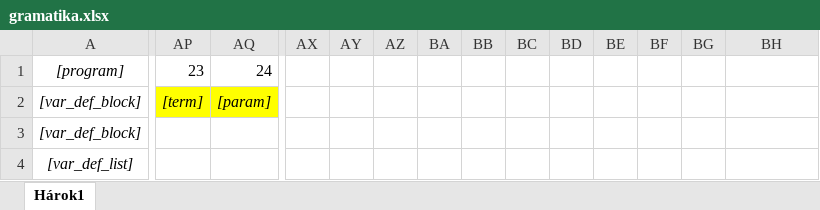
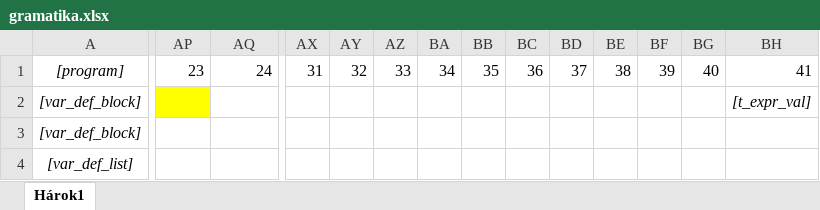
Before and after one commit to dusekdan/2015-IFJ-Project, an Excel workbook: gramatika.xlsx, sheet Hárok1, drawn as a sheet; only a part is shown, gaps mark what is left out; values as stored, in another font and other column widths than the file's, no borders; the diff covers the shown part only; the diff names each change by its address in the sheet, - before the commit and + after, or states it on an @@ line.

```diff
--- a/gramatika.xlsx (sheet Hárok1)
+++ b/gramatika.xlsx (sheet Hárok1)
-AX1: (empty)
+AX1: 31
-AY1: (empty)
+AY1: 32
-AZ1: (empty)
+AZ1: 33
-BA1: (empty)
+BA1: 34
-BB1: (empty)
+BB1: 35
-BC1: (empty)
+BC1: 36
-BD1: (empty)
+BD1: 37
-BE1: (empty)
+BE1: 38
-BF1: (empty)
+BF1: 39
-BG1: (empty)
+BG1: 40
-BH1: (empty)
+BH1: 41
-AP2: [term]
+AP2: (empty)
-AQ2: [param]
+AQ2: (empty)
-AQ2 fill: #FFFF00
+AQ2 fill: none
-BH2: (empty)
+BH2: [t_expr_val]
```
Also changed, not shown: 32 edited cells and cell formats elsewhere in this sheet.
